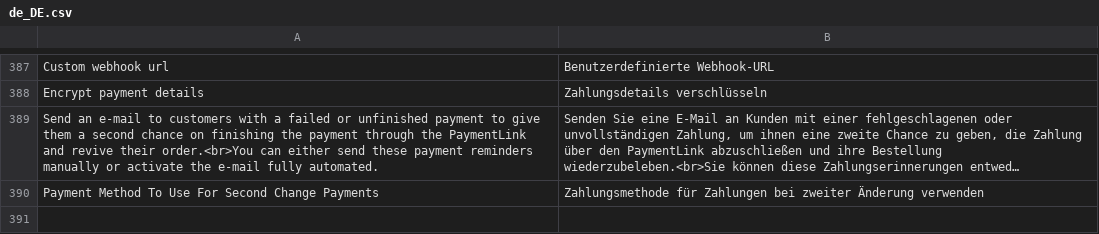
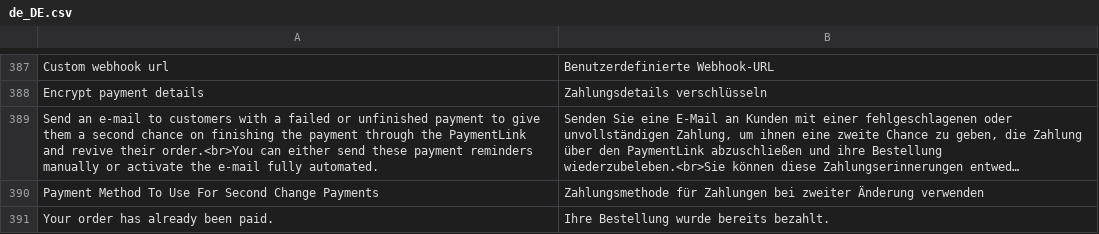
Before and after one commit to mollie/magento2, a CSV file: i18n/de_DE.csv, drawn as a sheet; only a part is shown, gaps mark what is left out; long unchanged cells end in …; the diff names each change by its address in the sheet, - before the commit and + after, or states it on an @@ line.

```diff
--- a/i18n/de_DE.csv
+++ b/i18n/de_DE.csv
+row 391: Your order has already been paid. | Ihre Bestellung wurde bereits bezahlt.
```
Also changed, not shown: i18n/en_US.csv, i18n/es_ES.csv, 16 other files.
